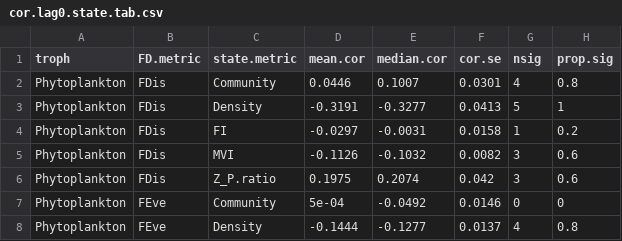
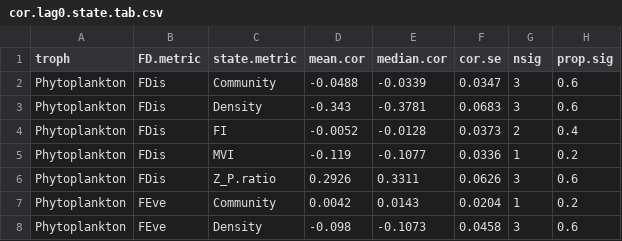
Before and after one commit to duncanobrien/plankton-FD, a CSV file: Results/ccf/ccf_tables/cor.lag0.state.tab.csv, drawn as a sheet; only a part is shown; the diff covers the shown part only.

```diff
--- a/Results/ccf/ccf_tables/cor.lag0.state.tab.csv
+++ b/Results/ccf/ccf_tables/cor.lag0.state.tab.csv
@@ -1,8 +1,8 @@
 "troph","FD.metric","state.metric","mean.cor","median.cor","cor.se","nsig","prop.sig"
-"Phytoplankton","FDis","Community",0.0446,0.1007,0.0301,4,0.8
-"Phytoplankton","FDis","Density",-0.3191,-0.3277,0.0413,5,1
-"Phytoplankton","FDis","FI",-0.0297,-0.0031,0.0158,1,0.2
-"Phytoplankton","FDis","MVI",-0.1126,-0.1032,0.0082,3,0.6
-"Phytoplankton","FDis","Z_P.ratio",0.1975,0.2074,0.042,3,0.6
-"Phytoplankton","FEve","Community",5e-04,-0.0492,0.0146,0,0
-"Phytoplankton","FEve","Density",-0.1444,-0.1277,0.0137,4,0.8
+"Phytoplankton","FDis","Community",-0.0488,-0.0339,0.0347,3,0.6
+"Phytoplankton","FDis","Density",-0.343,-0.3781,0.0683,3,0.6
+"Phytoplankton","FDis","FI",-0.0052,-0.0128,0.0373,2,0.4
+"Phytoplankton","FDis","MVI",-0.119,-0.1077,0.0336,1,0.2
+"Phytoplankton","FDis","Z_P.ratio",0.2926,0.3311,0.0626,3,0.6
+"Phytoplankton","FEve","Community",0.0042,0.0143,0.0204,1,0.2
+"Phytoplankton","FEve","Density",-0.098,-0.1073,0.0458,3,0.6
```
Also changed, not shown: 2 added rows, 2 removed rows and 85 edited cells elsewhere in this file, Results/ccf/ccf_tables/cor.lagx.state.tab.csv, Results/ccf/raw_data/summary.ccf.mth.lag1.csv, 10 other files.
